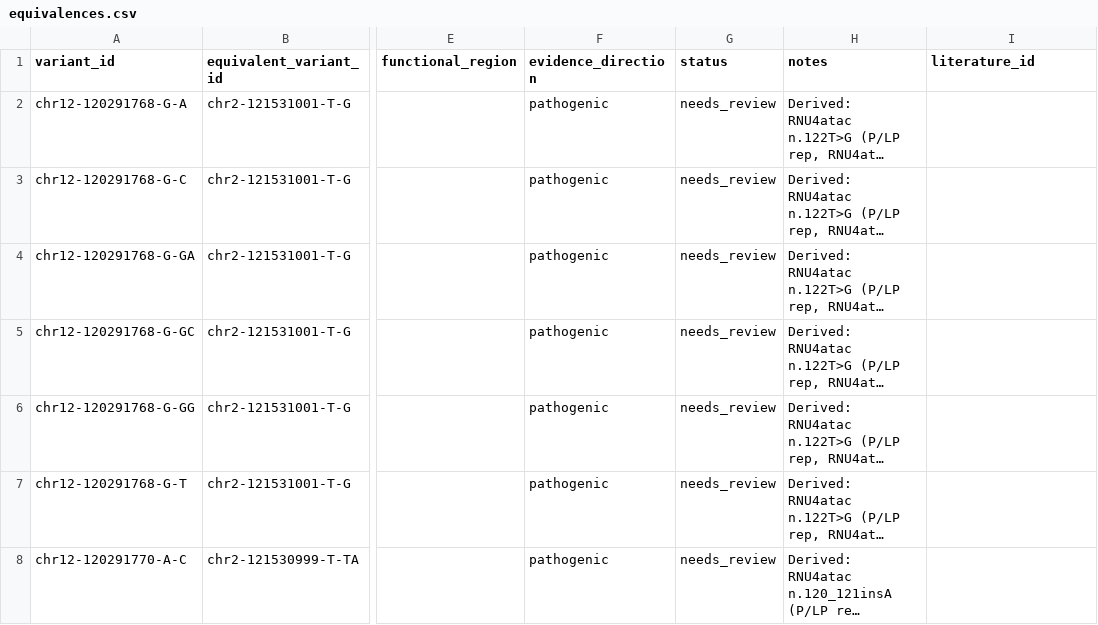
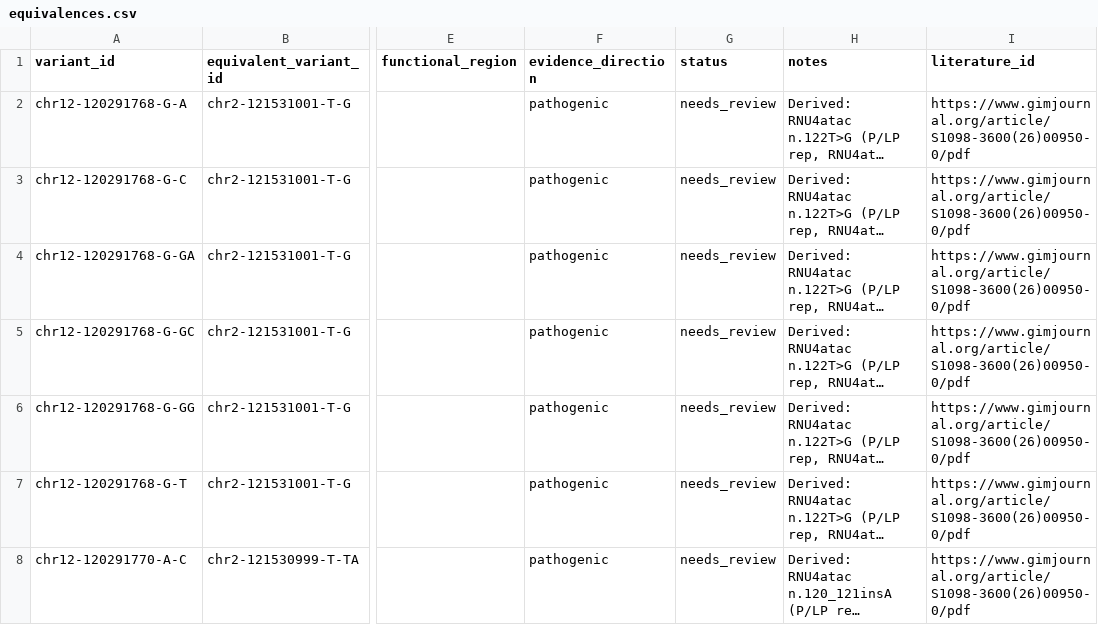
Before and after one commit to Computational-Rare-Disease-Genomics-WHG/RNUdb, a CSV file: data/equivalences/equivalences.csv, drawn as a sheet; only a part is shown, gaps mark what is left out; long unchanged cells end in …; the diff covers the shown part only; the diff names each change by its address in the sheet, - before the commit and + after, or states it on an @@ line.

Commit message:
fix: equivalence 500, literature_id, batch apply, cascade, status pills (ref #331)

```diff
--- a/data/equivalences/equivalences.csv
+++ b/data/equivalences/equivalences.csv
-I2:I8 (literature_id): (empty)
+I2:I8 (literature_id): https://www.gimjournal.org/article/S1098-3600(26)00950-0/pdf
```
Also changed, not shown: 36 edited cells elsewhere in this file, 13 other files.
